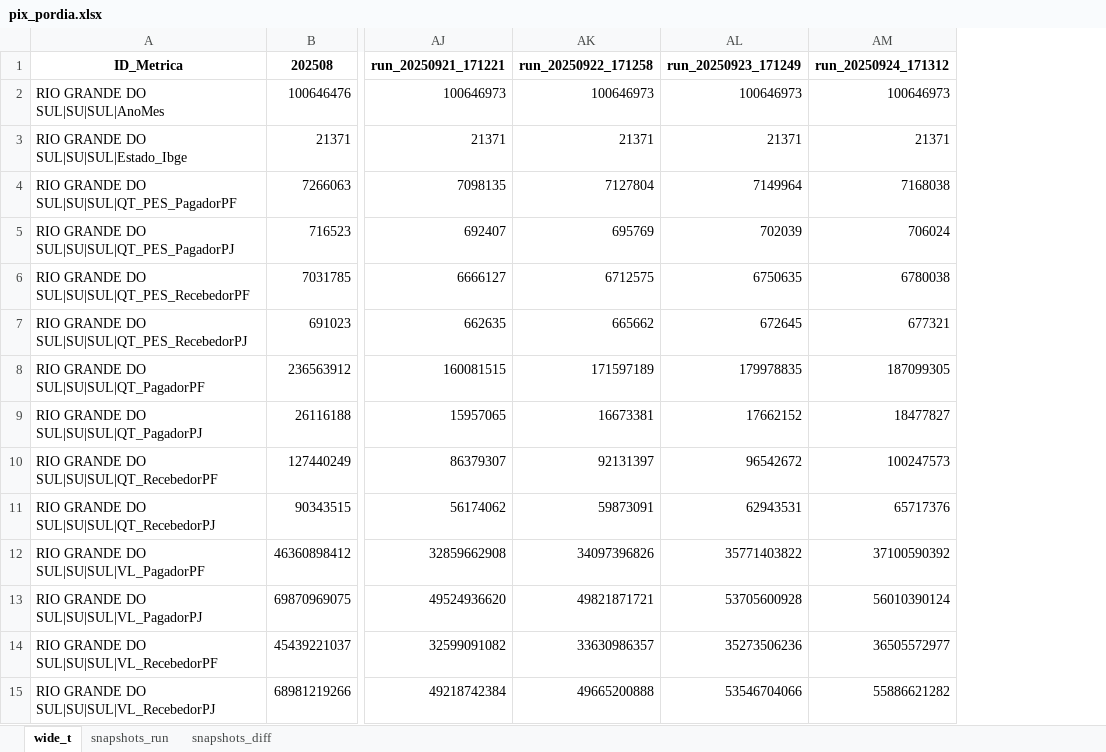
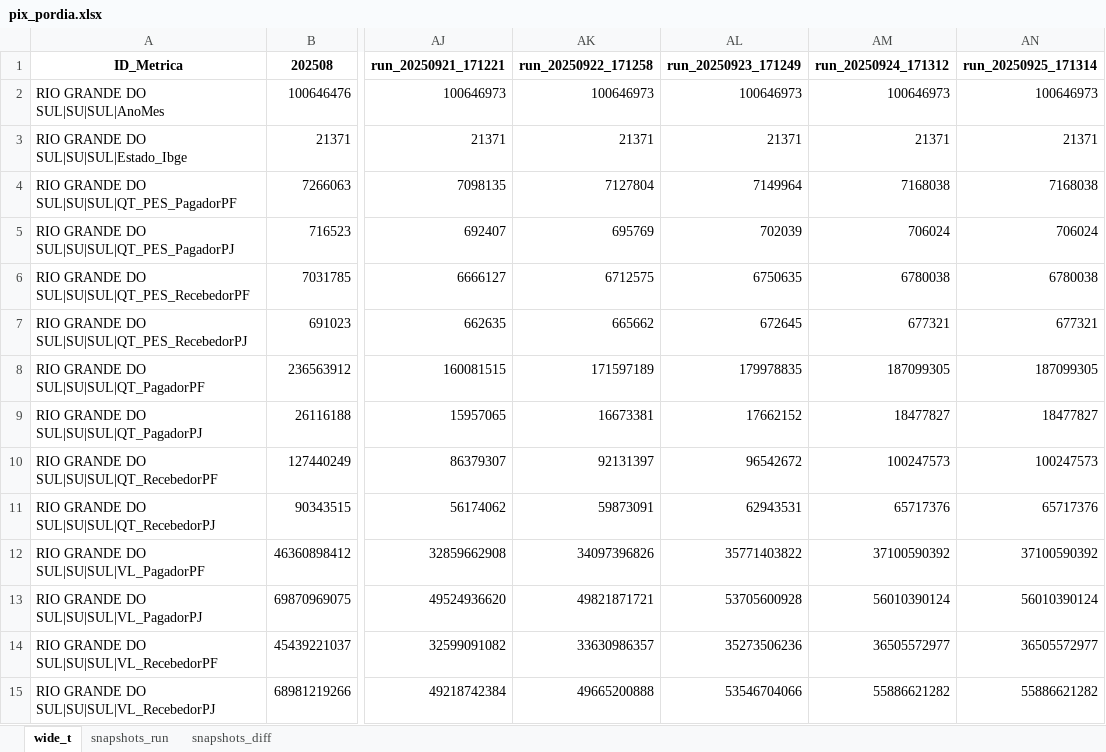
Before and after one commit to crissavieira-ctrl/pix, an Excel workbook: pix_pordia.xlsx, sheet wide_t, drawn as a sheet; only a part is shown, gaps mark what is left out; values as stored, in another font and other column widths than the file's, no borders; the diff names each change by its address in the sheet, - before the commit and + after, or states it on an @@ line.

```diff
--- a/pix_pordia.xlsx (sheet wide_t)
+++ b/pix_pordia.xlsx (sheet wide_t)
+column AN (run_20250925_171314), rows 2-15: 100646973 | 21371 | 7168038 | 706024 | 6780038 | 677321 | 187099305 | 18477827 | 100247573 | 65717376 | 37100590392 | 56010390124 | 36505572977 | 55886621282
```
Also changed, not shown: sheet snapshots_run, sheet snapshots_diff.
